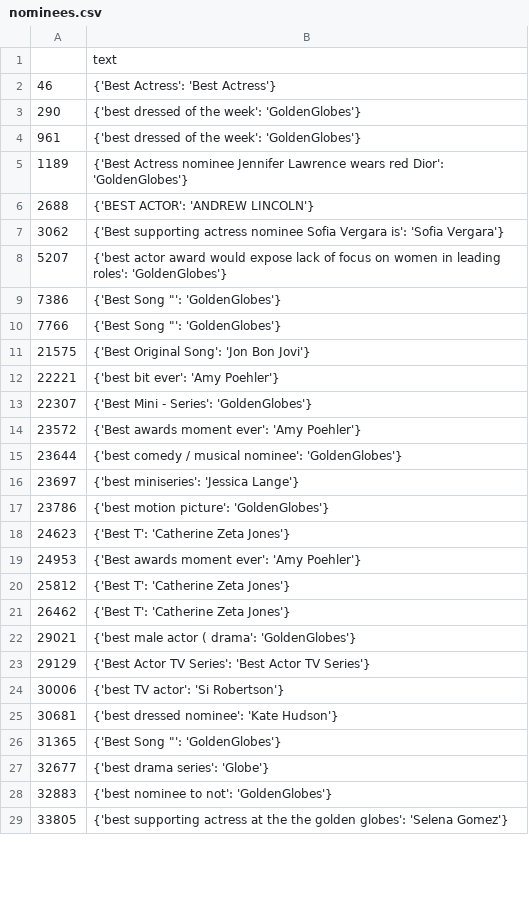
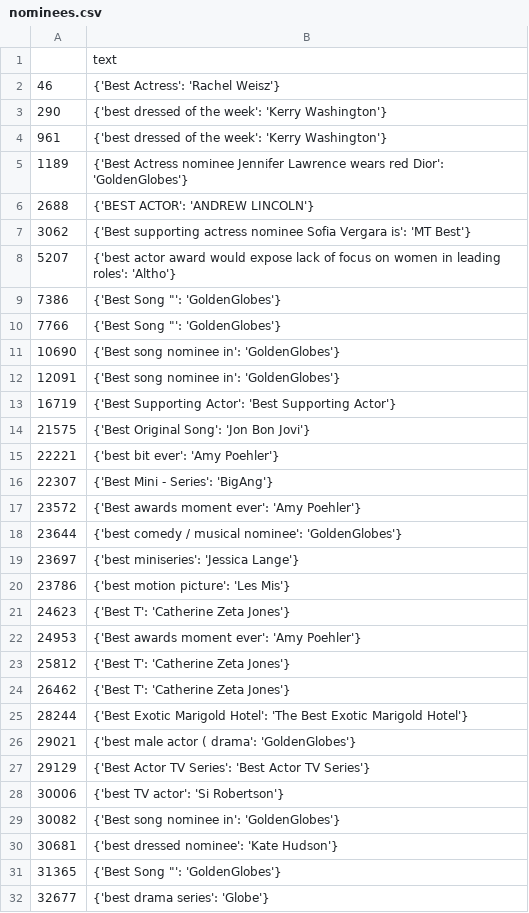
Before and after one commit to yagrawal24/golden-globe-337, a CSV file: gg-project-main/nominees.csv, drawn as a sheet; only a part is shown; the shorter side is filled out with more unchanged rows; the diff covers the shown part only.

Commit message:
sdlgkjag

```diff
--- a/gg-project-main/nominees.csv
+++ b/gg-project-main/nominees.csv
@@ -1,14 +1,17 @@
 ,text
-46,{'Best Actress': 'Best Actress'}
-290,{'best dressed of the week': 'GoldenGlobes'}
-961,{'best dressed of the week': 'GoldenGlobes'}
+46,{'Best Actress': 'Rachel Weisz'}
+290,{'best dressed of the week': 'Kerry Washington'}
+961,{'best dressed of the week': 'Kerry Washington'}
 1189,{'Best Actress nominee Jennifer Lawrence wears red Dior': 'GoldenGlobes'}
 2688,{'BEST ACTOR': 'ANDREW LINCOLN'}
-3062,{'Best supporting actress nominee Sofia Vergara is': 'Sofia Vergara'}
-5207,{'best actor award would expose lack of focus on women in leading roles': 'GoldenGlobes'}
+3062,{'Best supporting actress nominee Sofia Vergara is': 'MT Best'}
+5207,{'best actor award would expose lack of focus on women in leading roles': 'Altho'}
 7386,"{'Best Song ""': 'GoldenGlobes'}"
 7766,"{'Best Song ""': 'GoldenGlobes'}"
+10690,{'Best song nominee in': 'GoldenGlobes'}
+12091,{'Best song nominee in': 'GoldenGlobes'}
+16719,{'Best Supporting Actor': 'Best Supporting Actor'}
 21575,{'Best Original Song': 'Jon Bon Jovi'}
 22221,{'best bit ever': 'Amy Poehler'}
-22307,{'Best Mini - Series': 'GoldenGlobes'}
+22307,{'Best Mini - Series': 'BigAng'}
 23572,{'Best awards moment ever': 'Amy Poehler'}
@@ -16,3 +19,3 @@
 23697,{'best miniseries': 'Jessica Lange'}
-23786,{'best motion picture': 'GoldenGlobes'}
+23786,{'best motion picture': 'Les Mis'}
 24623,{'Best T': 'Catherine Zeta Jones'}
@@ -21,2 +24,3 @@
 26462,{'Best T': 'Catherine Zeta Jones'}
+28244,{'Best Exotic Marigold Hotel': 'The Best Exotic Marigold Hotel'}
 29021,{'best male actor ( drama': 'GoldenGlobes'}
@@ -24,2 +28,3 @@
 30006,{'best TV actor': 'Si Robertson'}
+30082,{'Best song nominee in': 'GoldenGlobes'}
 30681,{'best dressed nominee': 'Kate Hudson'}
```
Also changed, not shown: 5 added rows and 41 edited cells elsewhere in this file.
